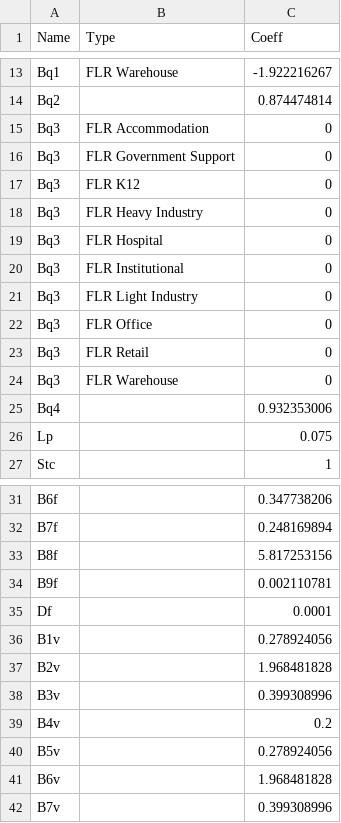
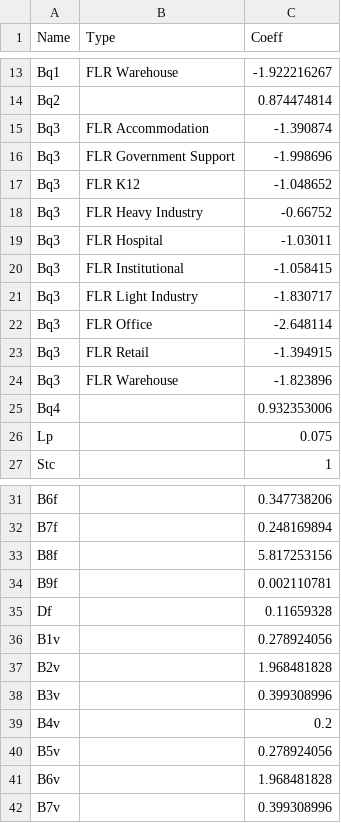
Before and after one commit to tlumip/tlumip, a CSV file: root/scenario/inputs/parameters/ALDNresCoefficients.csv, drawn as a sheet; only a part is shown, gaps mark what is left out.

Commit message:
New ALD resident coefficients

```diff
--- a/root/scenario/inputs/parameters/ALDNresCoefficients.csv
+++ b/root/scenario/inputs/parameters/ALDNresCoefficients.csv
@@ -14,12 +14,12 @@ Bq1,FLR Warehouse,-1.922216267
 Bq2,,0.874474814
-Bq3,FLR Accommodation,0
-Bq3,FLR Government Support,0
-Bq3,FLR K12,0
-Bq3,FLR Heavy Industry,0
-Bq3,FLR Hospital,0
-Bq3,FLR Institutional,0
-Bq3,FLR Light Industry,0
-Bq3,FLR Office,0
-Bq3,FLR Retail,0
-Bq3,FLR Warehouse,0
+Bq3,FLR Accommodation,-1.390874
+Bq3,FLR Government Support,-1.998696
+Bq3,FLR K12,-1.048652
+Bq3,FLR Heavy Industry,-0.66752
+Bq3,FLR Hospital,-1.03011
+Bq3,FLR Institutional,-1.058415
+Bq3,FLR Light Industry,-1.830717
+Bq3,FLR Office,-2.648114
+Bq3,FLR Retail,-1.394915
+Bq3,FLR Warehouse,-1.823896
 Bq4,,0.932353006
@@ -34,3 +34,3 @@ B8f,,5.817253156
 B9f,,0.002110781
-Df,,0.0001
+Df,,0.11659328
 B1v,,0.278924056
```
Also changed, not shown: root/scenario/inputs/parameters/ALDResCoefficients.csv.
